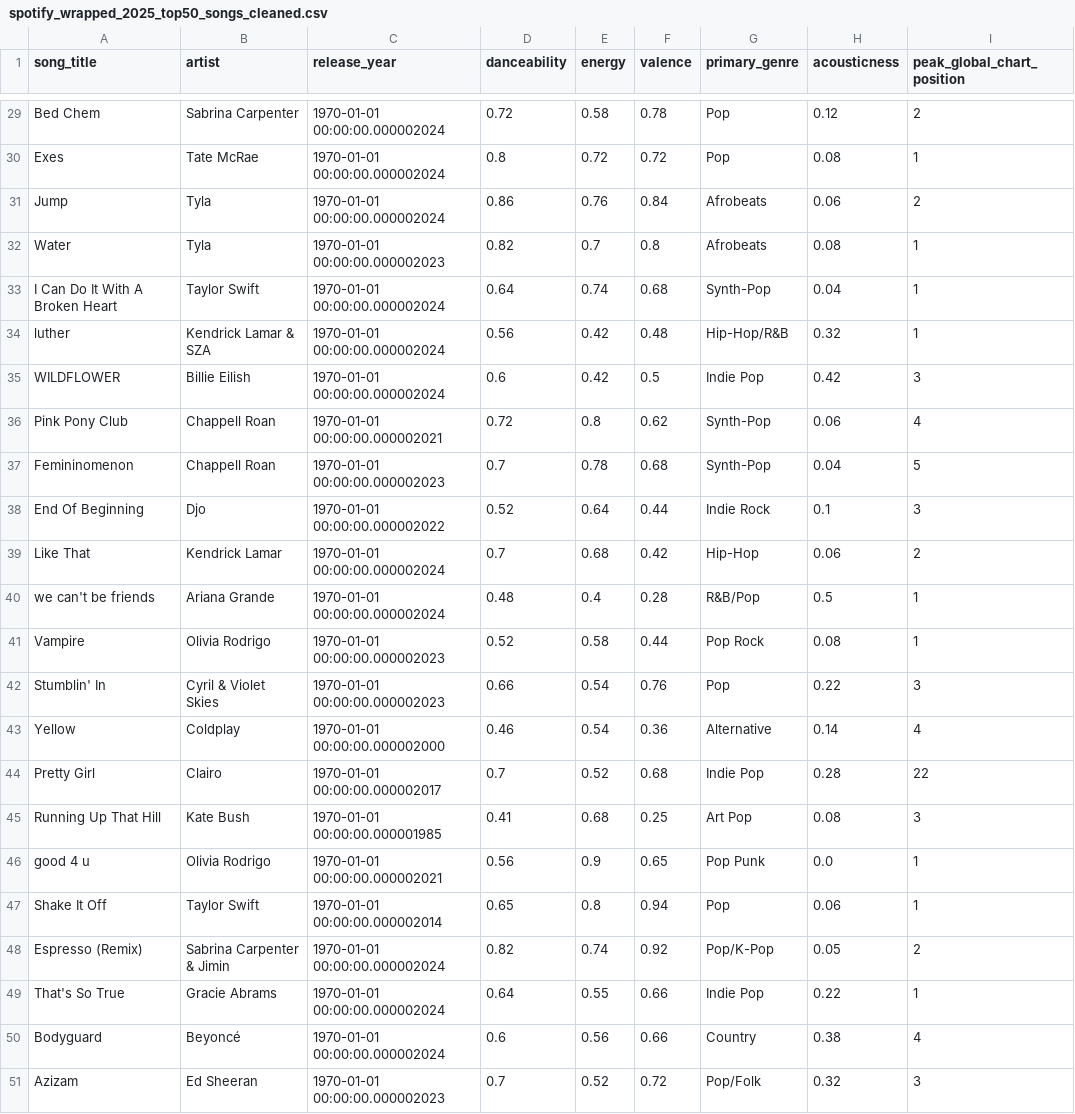
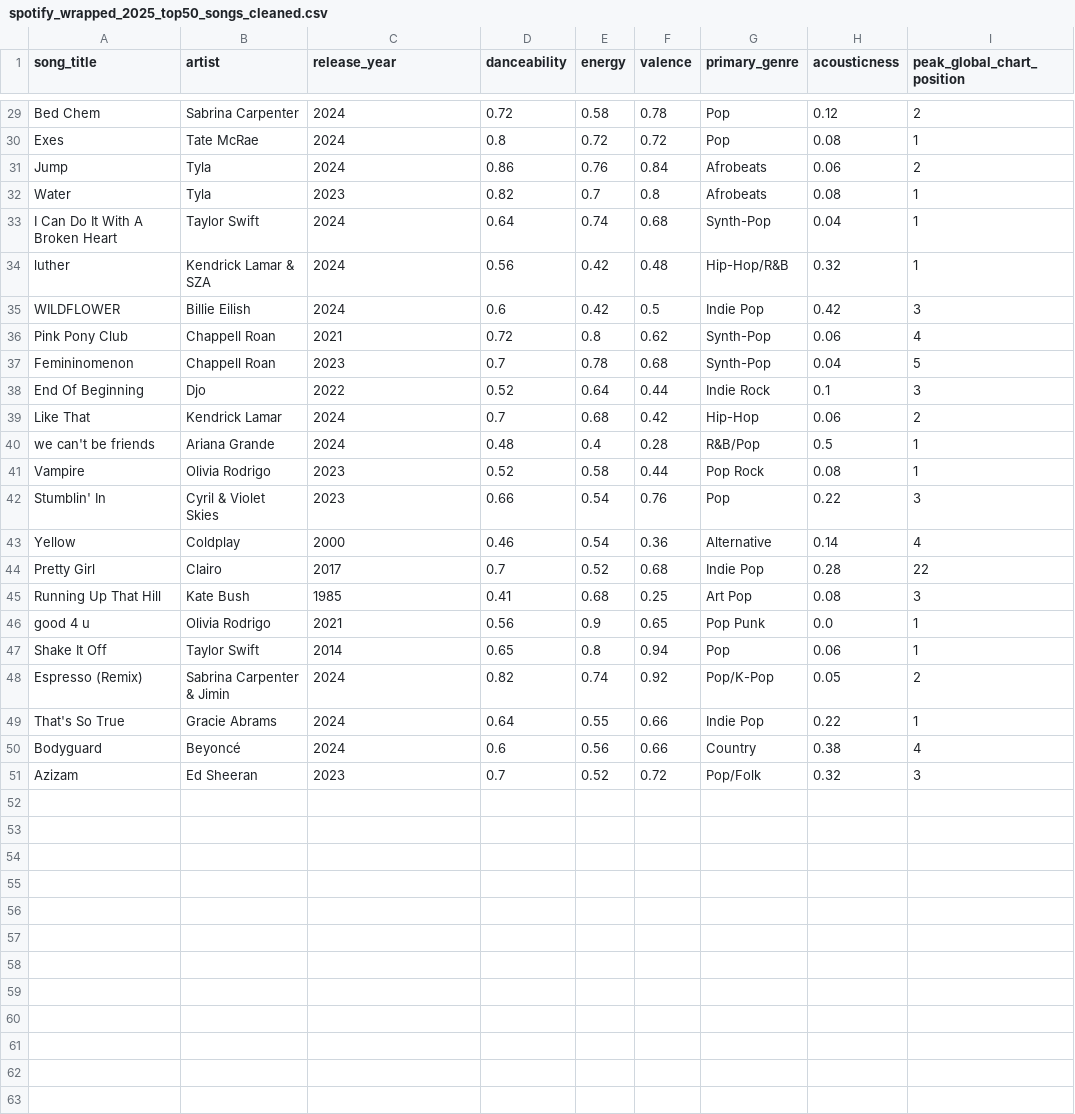
Before and after one commit to dairalmerino/Spotify-Wrapped-Trend-Analysis, a CSV file: data/01-interim/spotify_wrapped_2025_top50_songs_cleaned.csv, drawn as a sheet; only a part is shown, gaps mark what is left out; the diff covers the shown part only; the diff names each change by its address in the sheet, - before the commit and + after, or states it on an @@ line.

```diff
--- a/data/01-interim/spotify_wrapped_2025_top50_songs_cleaned.csv
+++ b/data/01-interim/spotify_wrapped_2025_top50_songs_cleaned.csv
-C29:C31 (release_year): 1970-01-01 00:00:00.000002024
+C29:C31 (release_year): 2024
-C32 (release_year): 1970-01-01 00:00:00.000002023
+C32 (release_year): 2023
-C33:C35 (release_year): 1970-01-01 00:00:00.000002024
+C33:C35 (release_year): 2024
-C36 (release_year): 1970-01-01 00:00:00.000002021
+C36 (release_year): 2021
-C37 (release_year): 1970-01-01 00:00:00.000002023
+C37 (release_year): 2023
-C38 (release_year): 1970-01-01 00:00:00.000002022
+C38 (release_year): 2022
-C39:C40 (release_year): 1970-01-01 00:00:00.000002024
+C39:C40 (release_year): 2024
-C41:C42 (release_year): 1970-01-01 00:00:00.000002023
+C41:C42 (release_year): 2023
-C43 (release_year): 1970-01-01 00:00:00.000002000
+C43 (release_year): 2000
-C44 (release_year): 1970-01-01 00:00:00.000002017
+C44 (release_year): 2017
-C45 (release_year): 1970-01-01 00:00:00.000001985
+C45 (release_year): 1985
-C46 (release_year): 1970-01-01 00:00:00.000002021
+C46 (release_year): 2021
-C47 (release_year): 1970-01-01 00:00:00.000002014
+C47 (release_year): 2014
-C48:C50 (release_year): 1970-01-01 00:00:00.000002024
+C48:C50 (release_year): 2024
-C51 (release_year): 1970-01-01 00:00:00.000002023
+C51 (release_year): 2023
```
Also changed, not shown: 27 edited cells elsewhere in this file, data/02-processed/spotify_wrapped_2025_top50_songs_final.csv, 2 other files.
